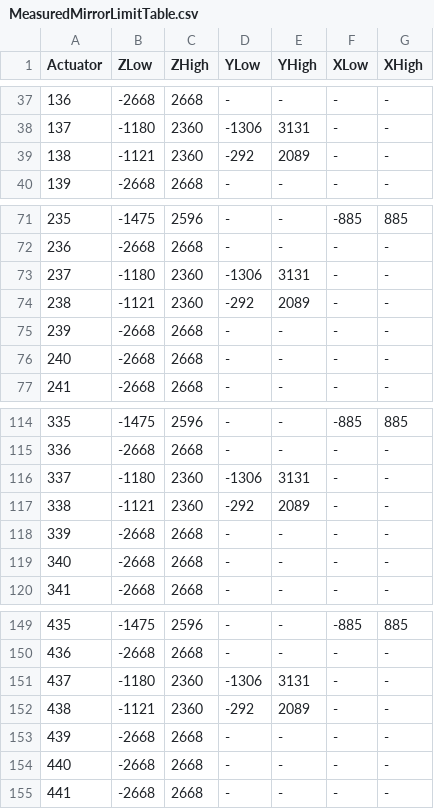
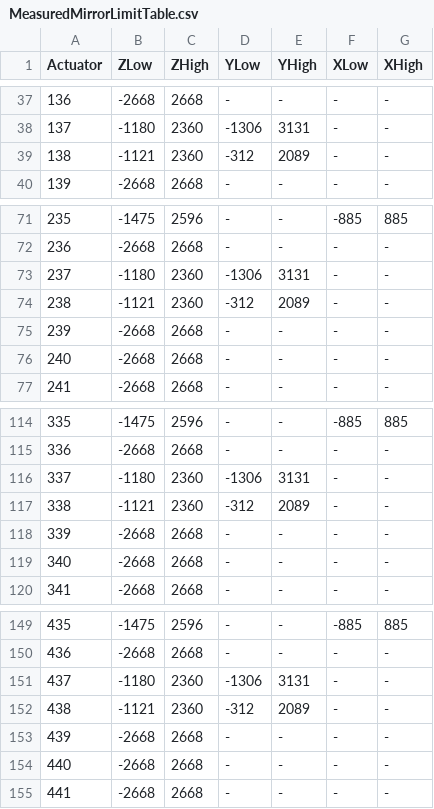
Before and after one commit to lsst-ts/ts_config_mttcs, a CSV file: MTM1M3/v1/tables/MeasuredMirrorLimitTable.csv, drawn as a sheet; only a part is shown, gaps mark what is left out.

Commit message:
MTM1M3: Update default configuration and mirror limit table.

```diff
--- a/MTM1M3/v1/tables/MeasuredMirrorLimitTable.csv
+++ b/MTM1M3/v1/tables/MeasuredMirrorLimitTable.csv
@@ -38,3 +38,3 @@ Actuator,ZLow,ZHigh,YLow,YHigh,XLow,XHigh
 137,-1180,2360,-1306,3131,-,-
-138,-1121,2360,-292,2089,-,-
+138,-1121,2360,-312,2089,-,-
 139,-2668,2668,-,-,-,-
@@ -73,3 +73,3 @@ Actuator,ZLow,ZHigh,YLow,YHigh,XLow,XHigh
 237,-1180,2360,-1306,3131,-,-
-238,-1121,2360,-292,2089,-,-
+238,-1121,2360,-312,2089,-,-
 239,-2668,2668,-,-,-,-
@@ -116,3 +116,3 @@ Actuator,ZLow,ZHigh,YLow,YHigh,XLow,XHigh
 337,-1180,2360,-1306,3131,-,-
-338,-1121,2360,-292,2089,-,-
+338,-1121,2360,-312,2089,-,-
 339,-2668,2668,-,-,-,-
@@ -151,3 +151,3 @@ Actuator,ZLow,ZHigh,YLow,YHigh,XLow,XHigh
 437,-1180,2360,-1306,3131,-,-
-438,-1121,2360,-292,2089,-,-
+438,-1121,2360,-312,2089,-,-
 439,-2668,2668,-,-,-,-
```
Also changed, not shown: 1 other file.
